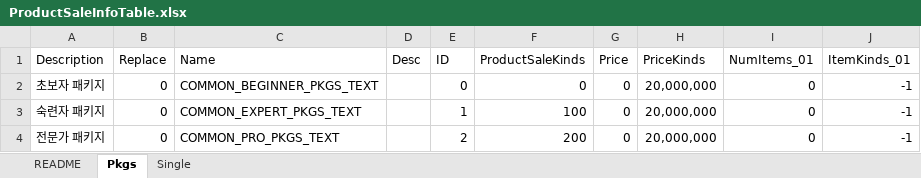
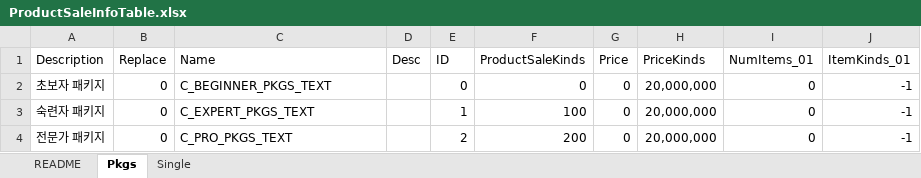
Before and after one commit to devmodle/0300000001.module_unitypackages, an Excel workbook: Templates/Tables/ProductSaleInfo/ProductSaleInfoTable.xlsx, sheet Pkgs, drawn as a sheet; values as stored, in another font and other column widths than the file's, no borders; charts and pictures not drawn; the diff names each change by its address in the sheet, - before the commit and + after, or states it on an @@ line.

```diff
--- a/Templates/Tables/ProductSaleInfo/ProductSaleInfoTable.xlsx (sheet Pkgs)
+++ b/Templates/Tables/ProductSaleInfo/ProductSaleInfoTable.xlsx (sheet Pkgs)
-C2 (Name): COMMON_BEGINNER_PKGS_TEXT
+C2 (Name): C_BEGINNER_PKGS_TEXT
-C3 (Name): COMMON_EXPERT_PKGS_TEXT
+C3 (Name): C_EXPERT_PKGS_TEXT
-C4 (Name): COMMON_PRO_PKGS_TEXT
+C4 (Name): C_PRO_PKGS_TEXT
```
Also changed, not shown: sheet Single, Templates/Tables/BlockInfo/BlockInfoTable.xlsx, Templates/Tables/EpisodeInfo/EpisodeInfoTable.xlsx, 15 other files.
